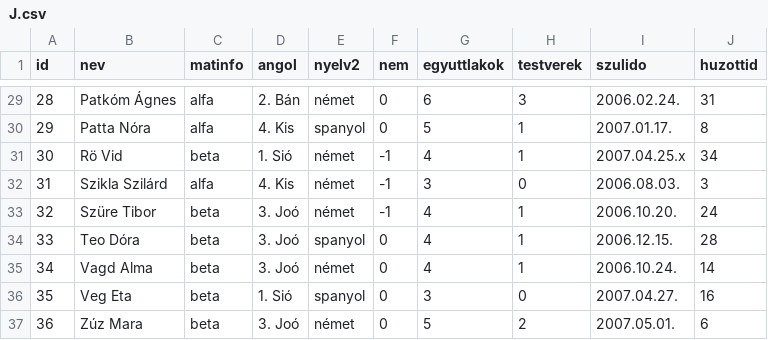
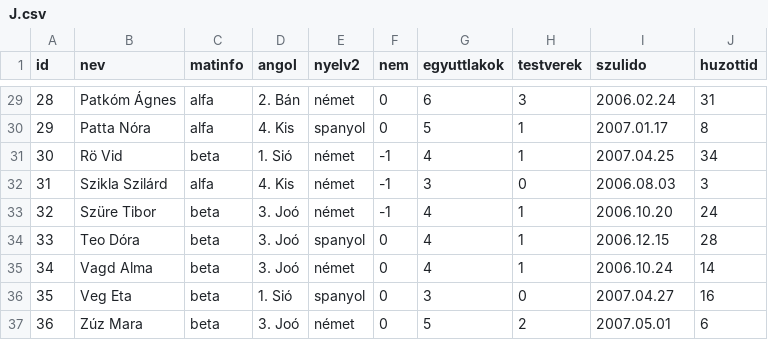
Before and after one commit to MolnAtt/SQL, a CSV file: J.csv, drawn as a sheet; only a part is shown, gaps mark what is left out; the diff covers the shown part only.

```diff
--- a/J.csv
+++ b/J.csv
@@ -29,9 +29,9 @@ id;nev;matinfo;angol;nyelv2;nem;egyuttlakok;testverek;szulido;huzottid
-28;Patkóm Ágnes;alfa;2. Bán;német;0;6;3;2006.02.24.;31
-29;Patta Nóra;alfa;4. Kis;spanyol;0;5;1;2007.01.17.;8
-30;Rö Vid;beta;1. Sió;német;-1;4;1;2007.04.25.x;34
-31;Szikla Szilárd;alfa;4. Kis;német;-1;3;0;2006.08.03.;3
-32;Szüre Tibor;beta;3. Joó;német;-1;4;1;2006.10.20.;24
-33;Teo Dóra;beta;3. Joó;spanyol;0;4;1;2006.12.15.;28
-34;Vagd Alma;beta;3. Joó;német;0;4;1;2006.10.24.;14
-35;Veg Eta;beta;1. Sió;spanyol;0;3;0;2007.04.27.;16
-36;Zúz Mara;beta;3. Joó;német;0;5;2;2007.05.01.;6
+28;Patkóm Ágnes;alfa;2. Bán;német;0;6;3;2006.02.24;31
+29;Patta Nóra;alfa;4. Kis;spanyol;0;5;1;2007.01.17;8
+30;Rö Vid;beta;1. Sió;német;-1;4;1;2007.04.25;34
+31;Szikla Szilárd;alfa;4. Kis;német;-1;3;0;2006.08.03;3
+32;Szüre Tibor;beta;3. Joó;német;-1;4;1;2006.10.20;24
+33;Teo Dóra;beta;3. Joó;spanyol;0;4;1;2006.12.15;28
+34;Vagd Alma;beta;3. Joó;német;0;4;1;2006.10.24;14
+35;Veg Eta;beta;1. Sió;spanyol;0;3;0;2007.04.27;16
+36;Zúz Mara;beta;3. Joó;német;0;5;2;2007.05.01;6
```
Also changed, not shown: 26 edited cells elsewhere in this file, 14 other files.
